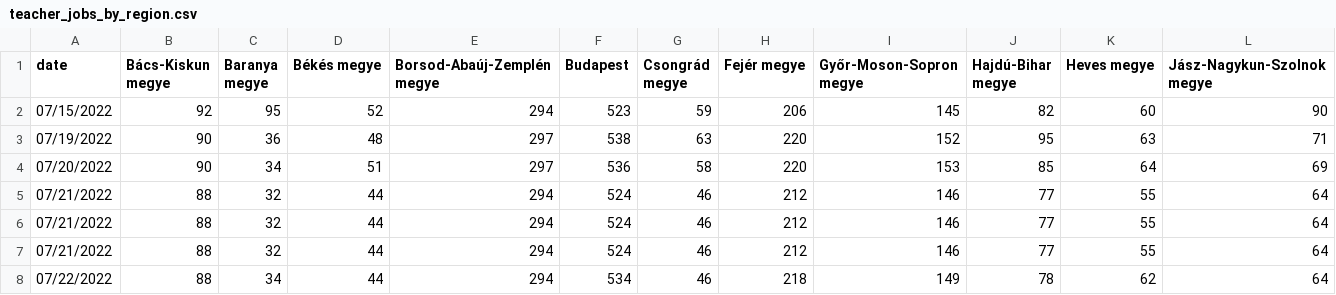
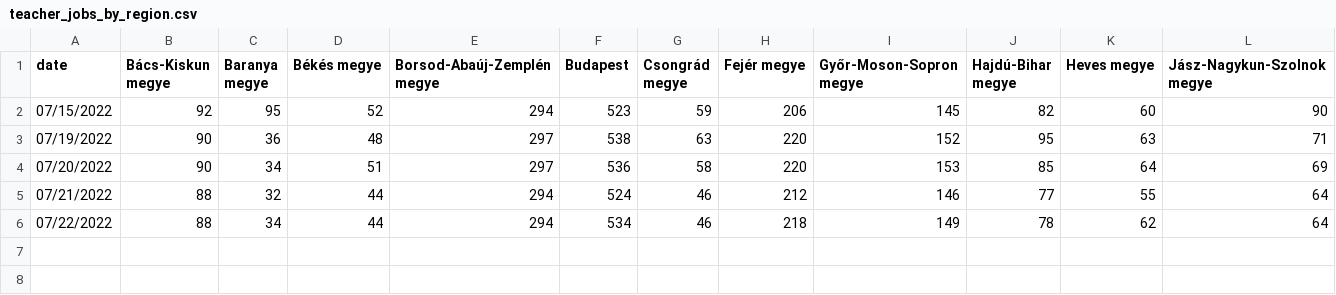
Before and after one commit to rferl/scraper-hu-teachingjobs, a CSV file: teacher_jobs_by_region.csv, drawn as a sheet; only a part is shown; rows hold the shown columns only; the diff names each change by its address in the sheet, - before the commit and + after, or states it on an @@ line.

Commit message:
Update teacher_jobs_by_region.csv

```diff
--- a/teacher_jobs_by_region.csv
+++ b/teacher_jobs_by_region.csv
-row 6: 07/21/2022 | 88 | 32 | 44 | 294 | 524 | 46 | 212 | 146 | 77 | 55 | 64
-row 7: 07/21/2022 | 88 | 32 | 44 | 294 | 524 | 46 | 212 | 146 | 77 | 55 | 64
```
